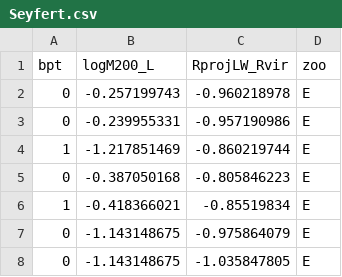
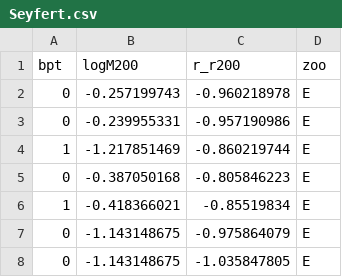
Before and after one commit to RafaelSdeSouza/Logit_Mar, a CSV file: data/Seyfert.csv, drawn as a sheet; only a part is shown.

```diff
--- a/data/Seyfert.csv
+++ b/data/Seyfert.csv
@@ -1,2 +1,2 @@
-"bpt","logM200_L","RprojLW_Rvir","zoo"
+"bpt","logM200","r_r200","zoo"
 0,-0.257199743,-0.960218978,"E"
```
Also changed, not shown: 1 other file.
